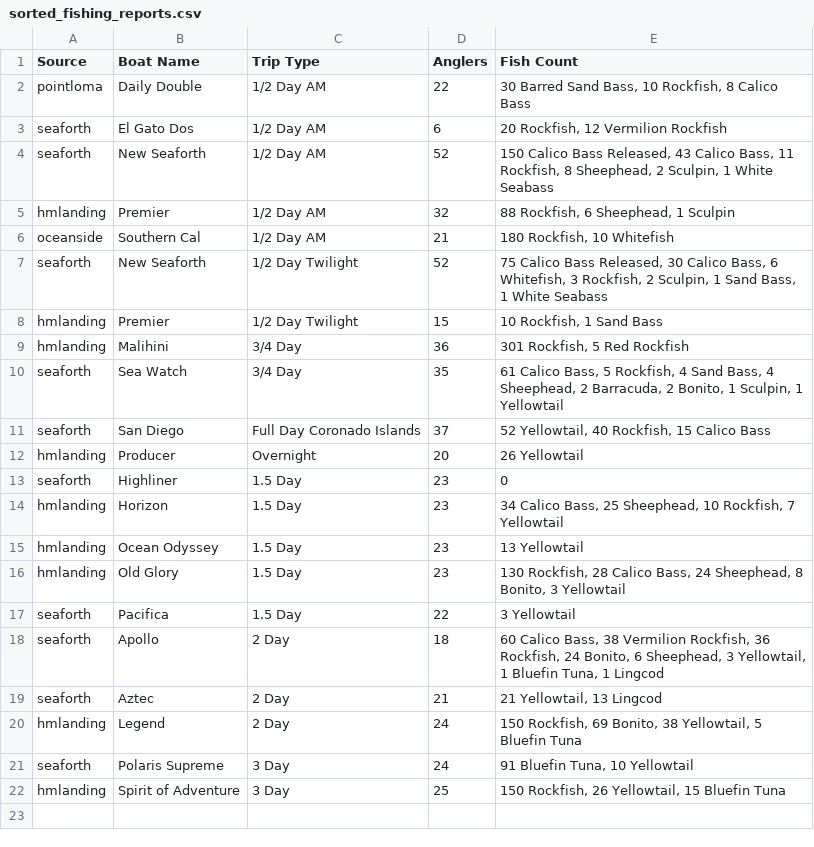
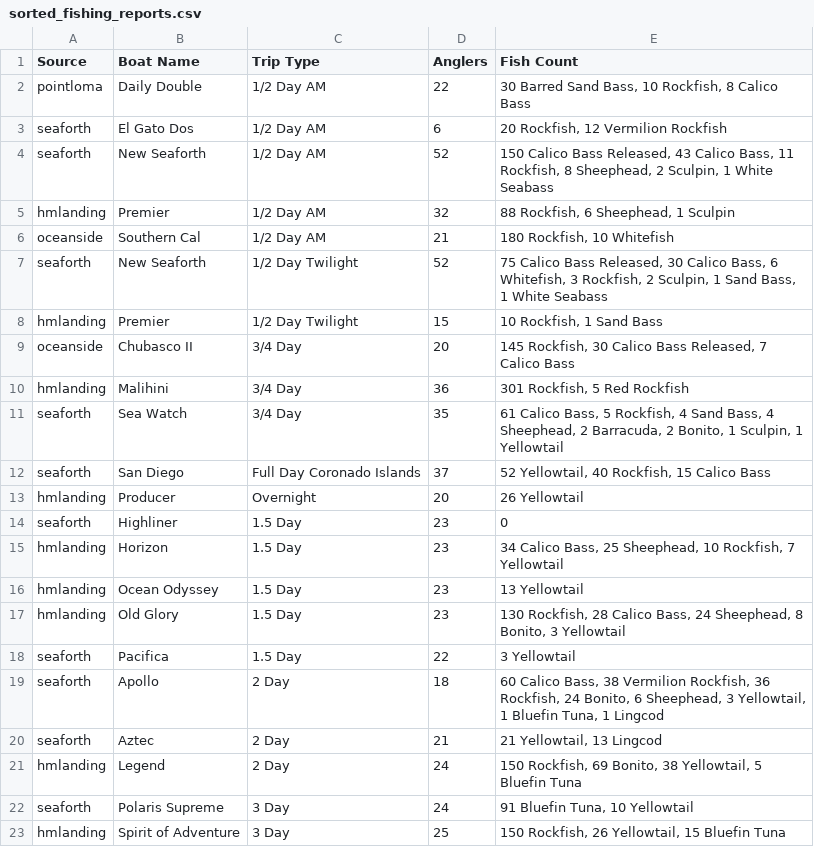
Before and after one commit to hdehaini/Fishing_Reports, a CSV file: database/sorted_fishing_reports.csv, drawn as a sheet; the diff names each change by its address in the sheet, - before the commit and + after, or states it on an @@ line.

```diff
--- a/database/sorted_fishing_reports.csv
+++ b/database/sorted_fishing_reports.csv
+row 9: oceanside | Chubasco II | 3/4 Day | 20 | 145 Rockfish, 30 Calico Bass Released, 7 Calico Bass
```
Also changed, not shown: database/reports_history.csv, 1 other file.
